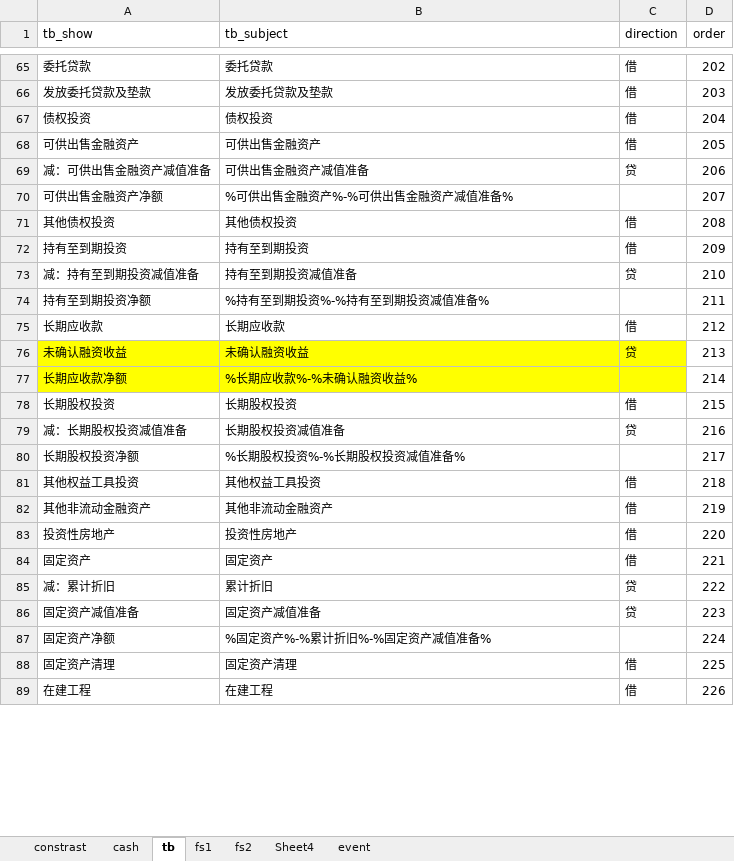
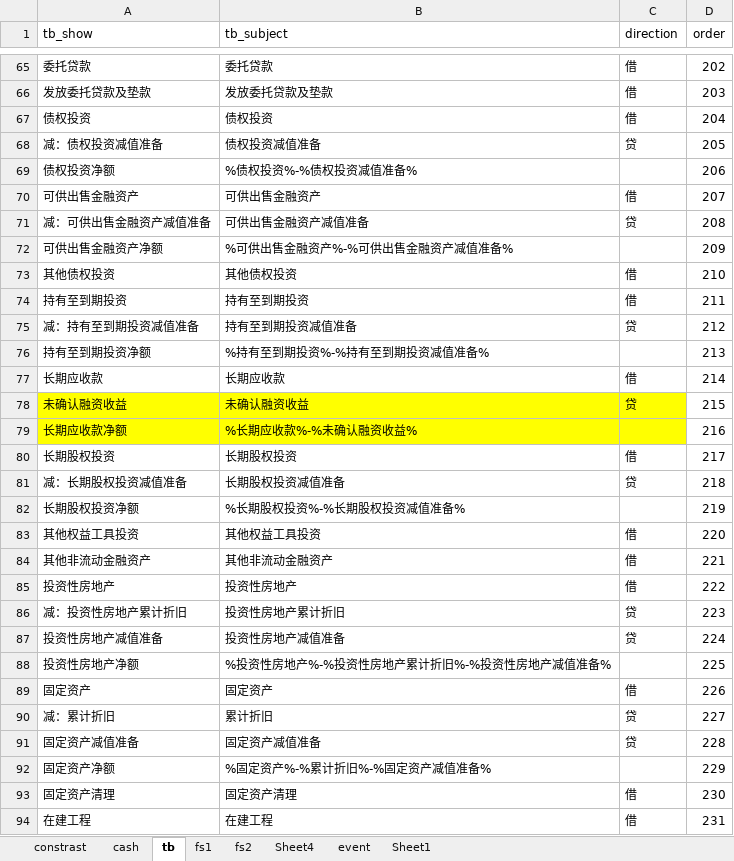
Before and after one commit to litufu/aduit, an Excel workbook: data/subject_contrast.xlsx, sheet tb, drawn as a sheet; only a part is shown, gaps mark what is left out; values as stored, in another font and other column widths than the file's, no borders; addresses are those after the commit; the diff covers the shown part only; the diff names each change by its address in the sheet, - before the commit and + after, or states it on an @@ line.

```diff
--- a/data/subject_contrast.xlsx (sheet tb)
+++ b/data/subject_contrast.xlsx (sheet tb)
+sheet tab: Sheet1
+row 68: 减：债权投资减值准备 | 债权投资减值准备 | 贷 | 205
+row 69: 债权投资净额 | %债权投资%-%债权投资减值准备% |  | 206
-D70 (order): 205
+D70 (order): 207
-D71 (order): 206
+D71 (order): 208
-D72 (order): 207
+D72 (order): 209
-D73 (order): 208
+D73 (order): 210
-D74 (order): 209
+D74 (order): 211
-D75 (order): 210
+D75 (order): 212
-D76 (order): 211
+D76 (order): 213
-D77 (order): 212
+D77 (order): 214
-D78 (order): 213
+D78 (order): 215
-D79 (order): 214
+D79 (order): 216
-D80 (order): 215
+D80 (order): 217
-D81 (order): 216
+D81 (order): 218
-D82 (order): 217
+D82 (order): 219
-D83 (order): 218
+D83 (order): 220
-D84 (order): 219
+D84 (order): 221
-D85 (order): 220
+D85 (order): 222
+row 86: 减：投资性房地产累计折旧 | 投资性房地产累计折旧 | 贷 | 223
+row 87: 投资性房地产减值准备 | 投资性房地产减值准备 | 贷 | 224
+row 88: 投资性房地产净额 | %投资性房地产%-%投资性房地产累计折旧%-%投资性房地产减值准备% |  | 225
-D89 (order): 221
+D89 (order): 226
-D90 (order): 222
+D90 (order): 227
-D91 (order): 223
+D91 (order): 228
-D92 (order): 224
+D92 (order): 229
-D93 (order): 225
+D93 (order): 230
-D94 (order): 226
+D94 (order): 231
```
Also changed, not shown: 4 added rows, 1 removed row and 167 edited cells elsewhere in this sheet, sheet constrast, sheet Sheet4, 8 other files.
